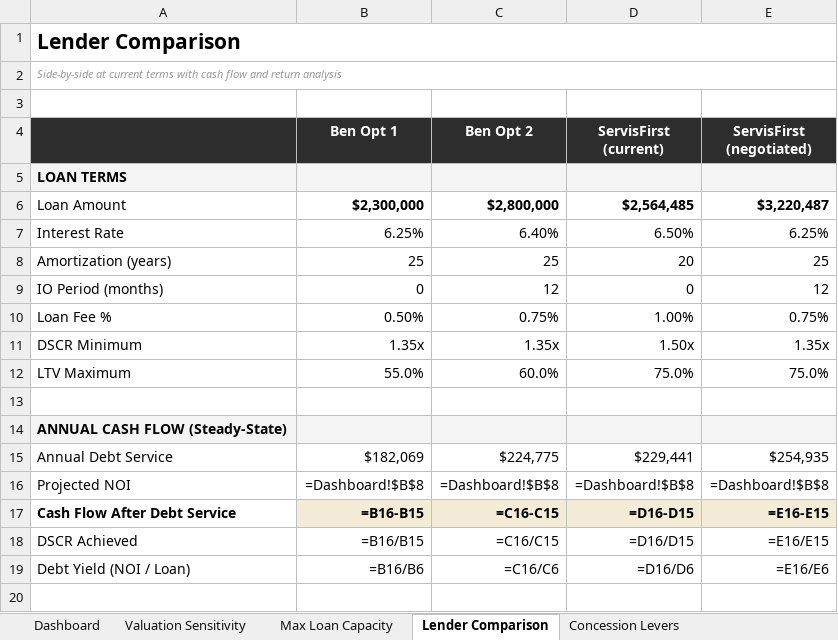
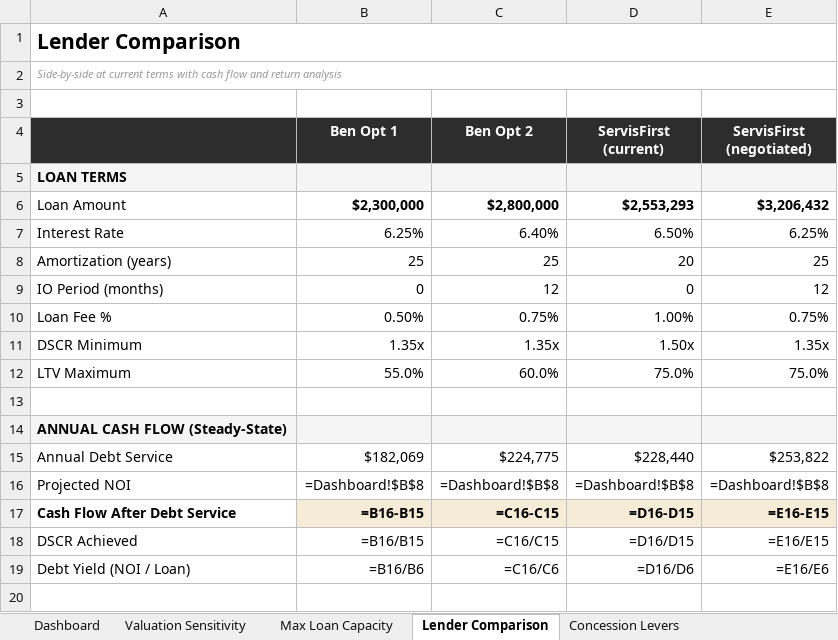
Before and after one commit to matt-dcp/yano, an Excel workbook: Casa_Yano_Loan_Evaluator.xlsx, sheet Lender Comparison, drawn as a sheet; only a part is shown; values as stored, in another font and other column widths than the file's, no borders; formulas without a stored value are shown as written; the diff names each change by its address in the sheet, - before the commit and + after, or states it on an @@ line.

```diff
--- a/Casa_Yano_Loan_Evaluator.xlsx (sheet Lender Comparison)
+++ b/Casa_Yano_Loan_Evaluator.xlsx (sheet Lender Comparison)
-D6 (ServisFirst (current)): $2,564,485
+D6 (ServisFirst (current)): $2,553,293
-E6 (ServisFirst (negotiated)): $3,220,487
+E6 (ServisFirst (negotiated)): $3,206,432
-D15 (ServisFirst (current)): $229,441
+D15 (ServisFirst (current)): $228,440
-E15 (ServisFirst (negotiated)): $254,935
+E15 (ServisFirst (negotiated)): $253,822
```
Also changed, not shown: sheet Concession Levers, sheet Dashboard, Casa_Yano_Lender_Package.xlsx, 1 other file.
